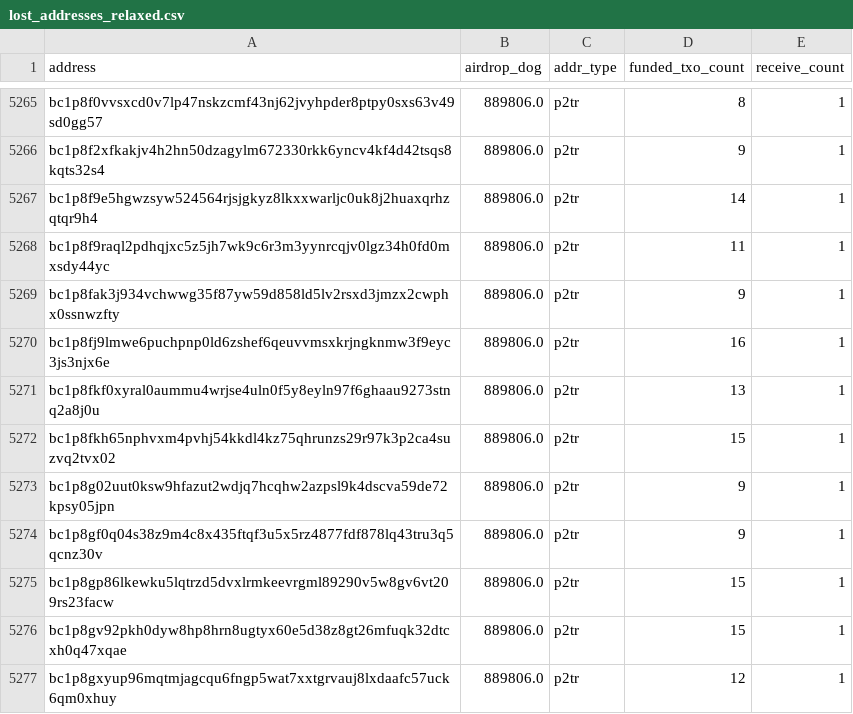
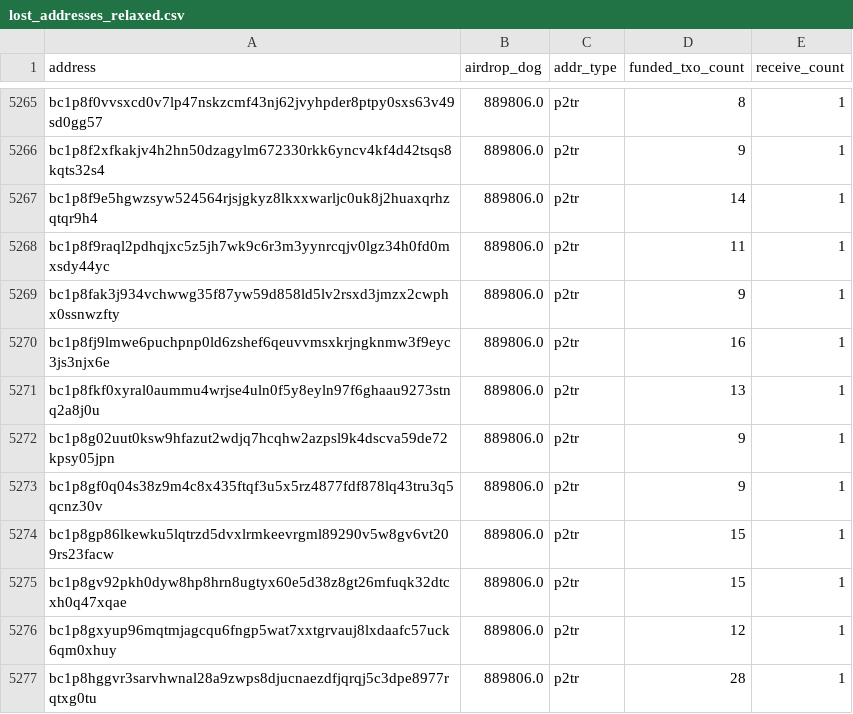
Before and after one commit to LimaDevBTC/DogData-v1, a CSV file: data/diamond_paws_analysis/lost_addresses_relaxed.csv, drawn as a sheet; only a part is shown, gaps mark what is left out; the shorter side is filled out with more unchanged rows; the diff names each change by its address in the sheet, - before the commit and + after, or states it on an @@ line.

```diff
--- a/data/diamond_paws_analysis/lost_addresses_relaxed.csv
+++ b/data/diamond_paws_analysis/lost_addresses_relaxed.csv
-row 5272: bc1p8fkh65nphvxm4pvhj54kkdl4kz75qhrunzs29r97k3p2ca4suzvq2tvx02 | 889806.0 | p2tr | 15 | 1
```
Also changed, not shown: 25 other files.
